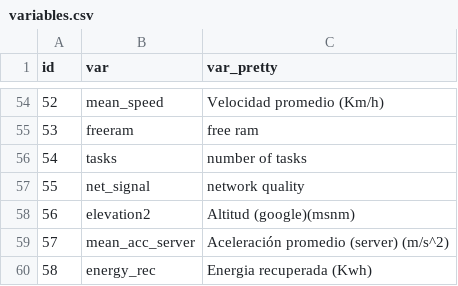
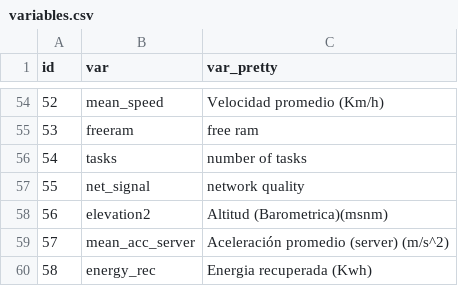
Before and after one commit to sechava4/monitoreogrid, a CSV file: app/variables.csv, drawn as a sheet; only a part is shown, gaps mark what is left out.

```diff
--- a/app/variables.csv
+++ b/app/variables.csv
@@ -57,3 +57,3 @@ id,var,var_pretty
 55,net_signal,network quality
-56,elevation2,Altitud (google)(msnm)
+56,elevation2,Altitud (Barometrica)(msnm)
 57,mean_acc_server,Aceleración promedio (server) (m/s^2)
```
Also changed, not shown: 1 other file.
